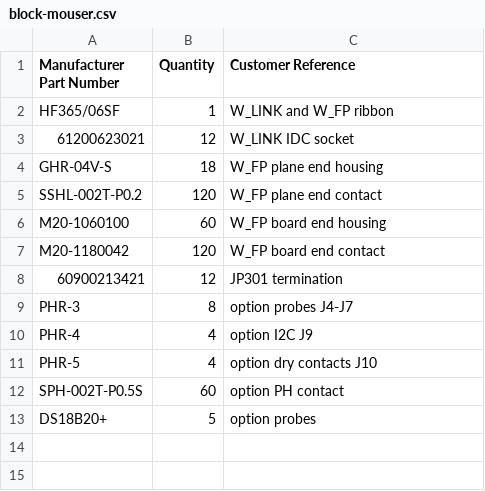
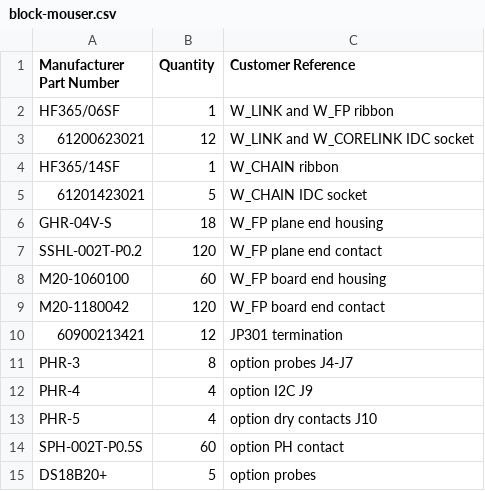
Before and after one commit to delandtj/granite_controller, a CSV file: cabling/block-mouser.csv, drawn as a sheet.

Commit message:
cabling: sync with the pod layout. Core to unit 1 over two ribbons (W_CHAIN 2x7, W_CORELINK 2x3, cabling/core.yml), HF365/14SF and 61201423021 in the Mouser list, male IDC plugs not found yet. W_LINK 0.35 m. Switch supply is a bought DQD50-48-S12-T (screw terminals). Node 19 V: barrel plug (decided), jack not measured, no plug rated for 8.7 A found. Silicone accepted in PAO. Module screw torque 0.15 Nm max in the manual

```diff
--- a/cabling/block-mouser.csv
+++ b/cabling/block-mouser.csv
@@ -2,3 +2,5 @@ Manufacturer Part Number,Quantity,Customer Reference
 HF365/06SF,1,W_LINK and W_FP ribbon
-61200623021,12,W_LINK IDC socket
+61200623021,12,W_LINK and W_CORELINK IDC socket
+HF365/14SF,1,W_CHAIN ribbon
+61201423021,5,W_CHAIN IDC socket
 GHR-04V-S,18,W_FP plane end housing
```
Also changed, not shown: cabling/block-power.bom.tsv, cabling/link.bom.tsv, 16 other files.
